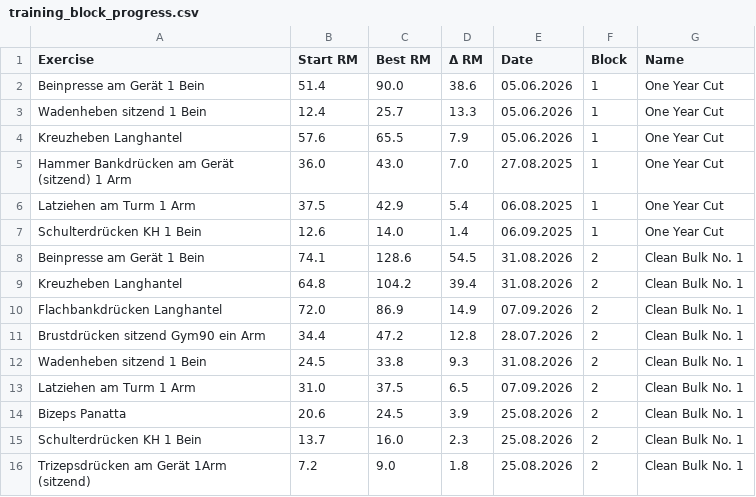
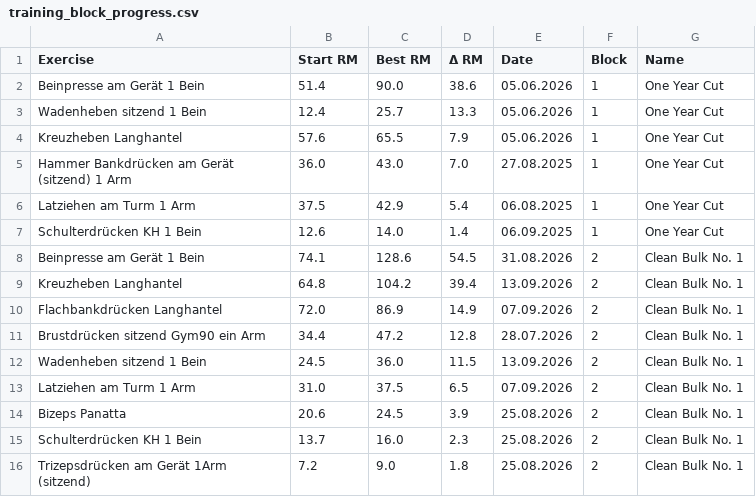
Before and after one commit to fitness-dashboard/fitness-dashboard, a CSV file: training_block_progress.csv, drawn as a sheet.

```diff
--- a/training_block_progress.csv
+++ b/training_block_progress.csv
@@ -8,6 +8,6 @@ Schulterdrücken KH 1 Bein,12.6,14.0,1.4,06.09.2025,1,One Year Cut
 Beinpresse am Gerät 1 Bein,74.1,128.6,54.5,31.08.2026,2,Clean Bulk No. 1
-Kreuzheben Langhantel,64.8,104.2,39.4,31.08.2026,2,Clean Bulk No. 1
+Kreuzheben Langhantel,64.8,104.2,39.4,13.09.2026,2,Clean Bulk No. 1
 Flachbankdrücken Langhantel,72.0,86.9,14.9,07.09.2026,2,Clean Bulk No. 1
 Brustdrücken sitzend Gym90 ein Arm,34.4,47.2,12.8,28.07.2026,2,Clean Bulk No. 1
-Wadenheben sitzend 1 Bein,24.5,33.8,9.3,31.08.2026,2,Clean Bulk No. 1
+Wadenheben sitzend 1 Bein,24.5,36.0,11.5,13.09.2026,2,Clean Bulk No. 1
 Latziehen am Turm 1 Arm,31.0,37.5,6.5,07.09.2026,2,Clean Bulk No. 1
```
Also changed, not shown: body_data.csv, daily_fitness_data.csv, 5 other files.
